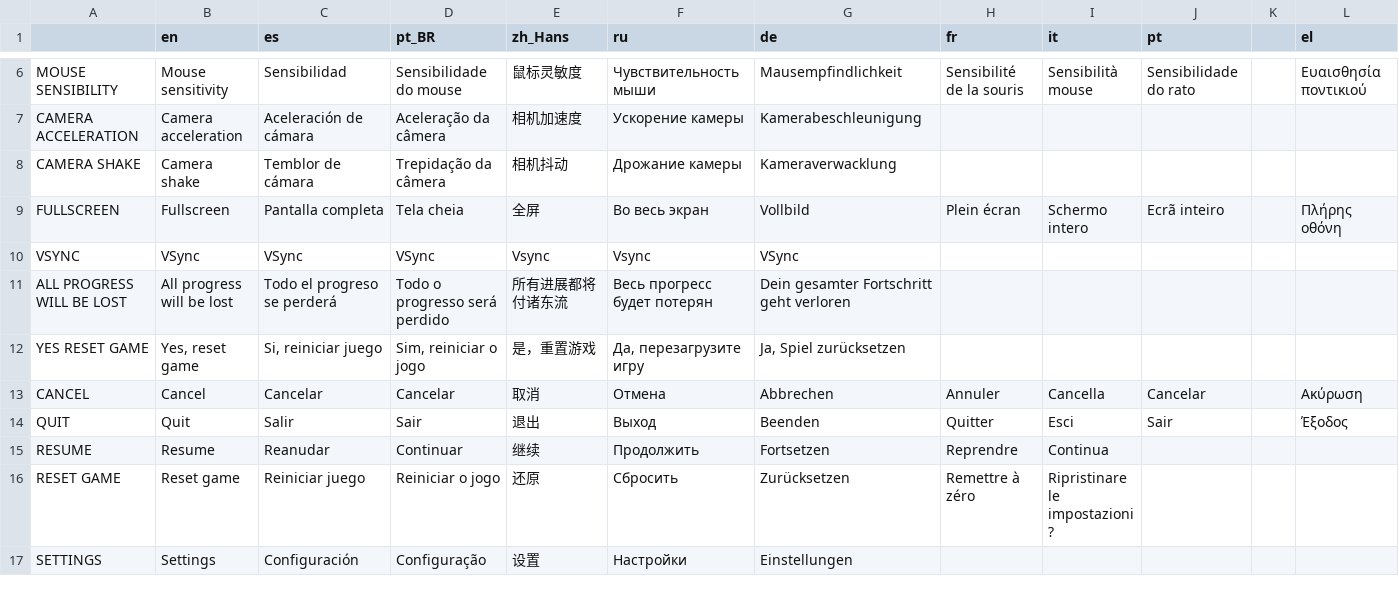
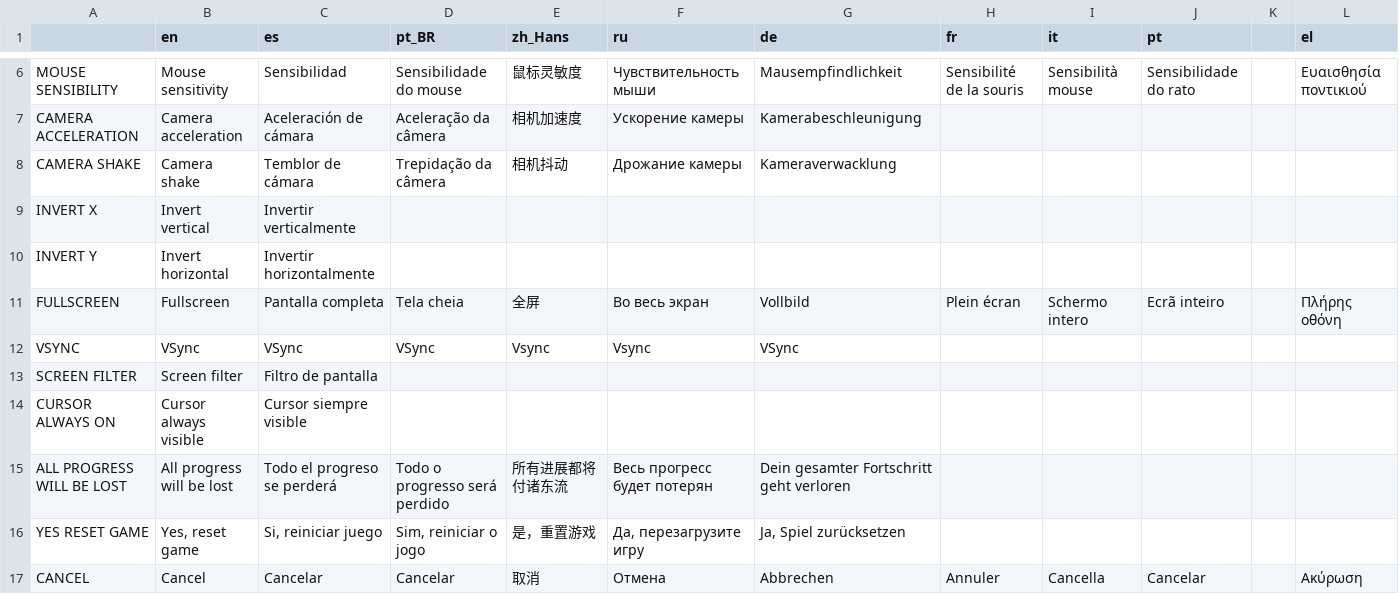
Before and after one commit to Eibriel/RobotAnomaly, a CSV file: localization/localization.csv, drawn as a sheet; only a part is shown, gaps mark what is left out; the shorter side is filled out with more unchanged rows; rows hold the shown columns only; the diff names each change by its address in the sheet, - before the commit and + after, or states it on an @@ line.

```diff
--- a/localization/localization.csv
+++ b/localization/localization.csv
+row 9: INVERT X | Invert vertical | Invertir verticalmente
+row 10: INVERT Y | Invert horizontal | Invertir horizontalmente
+row 13: SCREEN FILTER | Screen filter | Filtro de pantalla
+row 14: CURSOR ALWAYS ON | Cursor always visible | Cursor siempre visible
```
Also changed, not shown: 8 other files.
